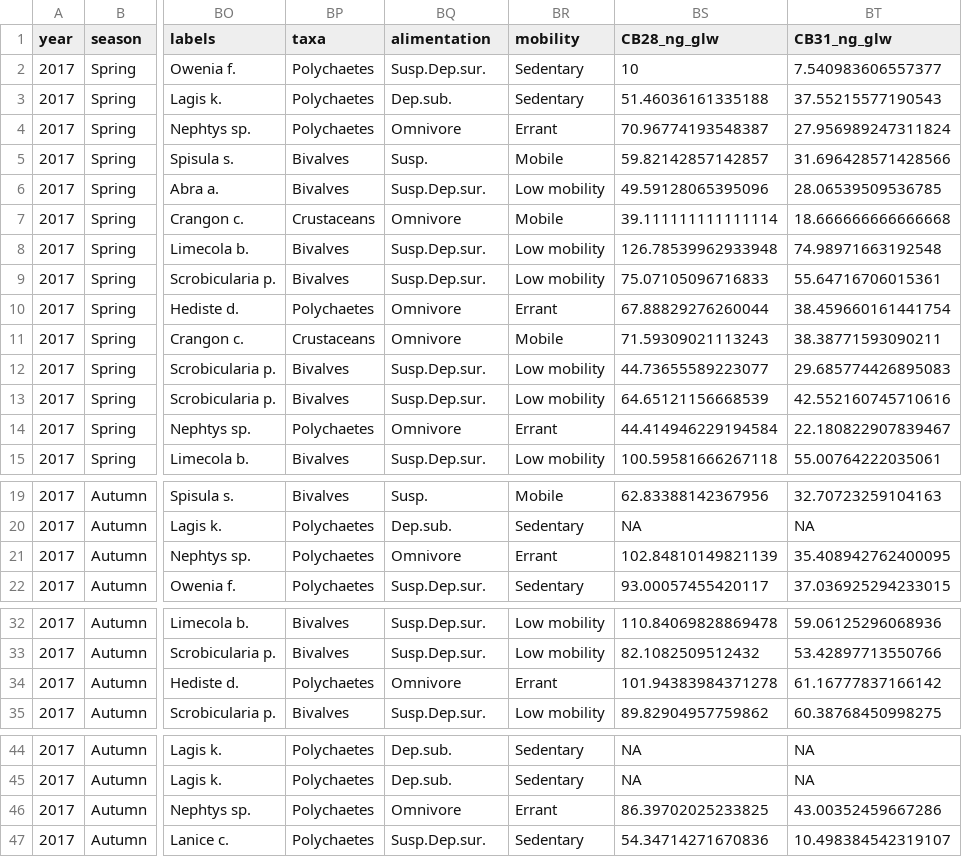
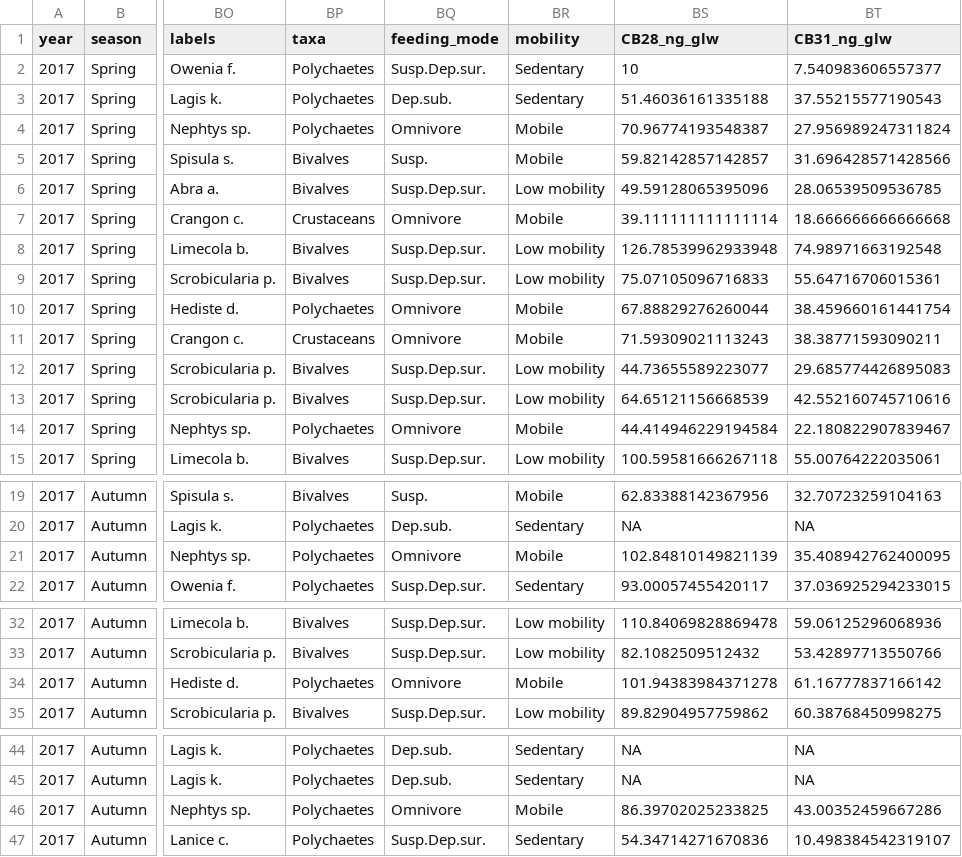
Before and after one commit to FlorenceMounier/chopin.data, a CSV file: inst/benthos_contam.csv, drawn as a sheet; only a part is shown, gaps mark what is left out; the diff names each change by its address in the sheet, - before the commit and + after, or states it on an @@ line.

Commit message:
fit: rename alimentation variable to feeding_mode + add benthos_info data

```diff
--- a/inst/benthos_contam.csv
+++ b/inst/benthos_contam.csv
-BQ1: alimentation
+BQ1: feeding_mode
-BR4 (mobility): Errant
+BR4 (mobility): Mobile
-BR10 (mobility): Errant
+BR10 (mobility): Mobile
-BR14 (mobility): Errant
+BR14 (mobility): Mobile
-BR21 (mobility): Errant
+BR21 (mobility): Mobile
-BR34 (mobility): Errant
+BR34 (mobility): Mobile
-BR46 (mobility): Errant
+BR46 (mobility): Mobile
```
Also changed, not shown: inst/soles_contam.csv, 9 other files.
